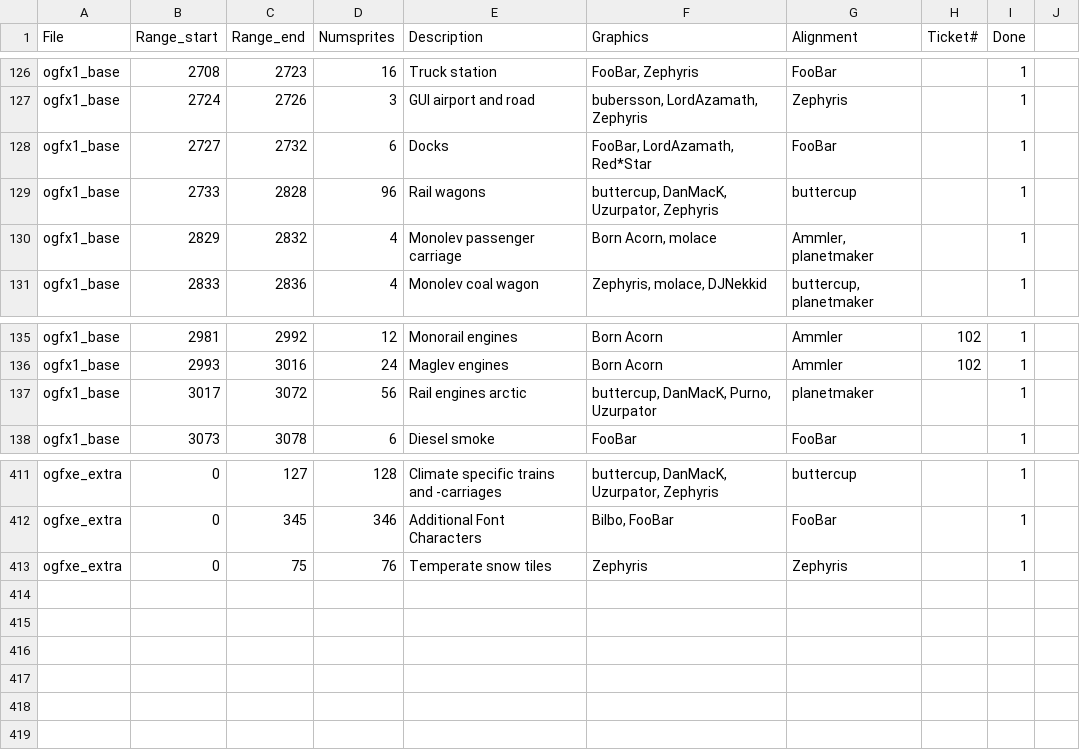
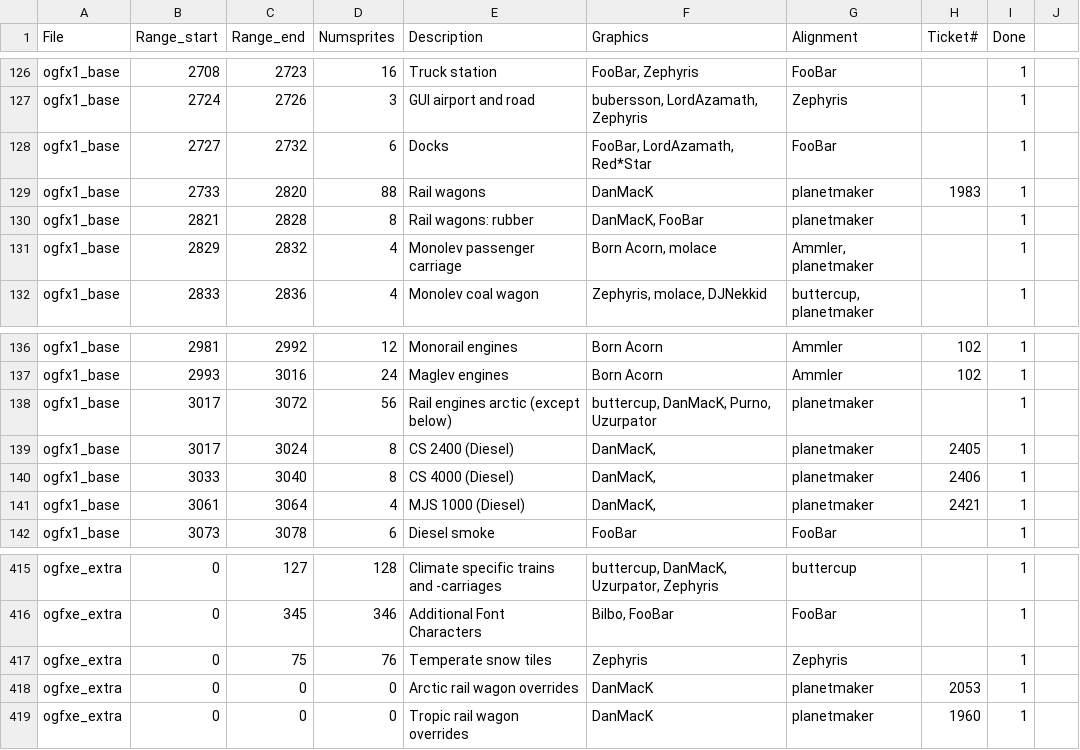
Before and after one commit to J0anJosep/opengfx, a CSV file: docs/authoroverview.csv, drawn as a sheet; only a part is shown, gaps mark what is left out.

Commit message:
Doc: update credits for rail vehicles

```diff
--- a/docs/authoroverview.csv
+++ b/docs/authoroverview.csv
@@ -128,3 +128,4 @@ ogfx1_base;2724;2726;3;GUI airport and road;bubersson, LordAzamath, Zephyris;Zep
 ogfx1_base;2727;2732;6;Docks;FooBar, LordAzamath, Red*Star;FooBar;;1
-ogfx1_base;2733;2828;96;Rail wagons;buttercup, DanMacK, Uzurpator, Zephyris;buttercup;;1
+ogfx1_base;2733;2820;88;Rail wagons;DanMacK;planetmaker;1983;1
+ogfx1_base;2821;2828;8;Rail wagons: rubber;DanMacK, FooBar;planetmaker;;1
 ogfx1_base;2829;2832;4;Monolev passenger carriage;Born Acorn, molace;Ammler, planetmaker;;1
@@ -136,3 +137,6 @@ ogfx1_base;2981;2992;12;Monorail engines;Born Acorn;Ammler;102;1
 ogfx1_base;2993;3016;24;Maglev engines;Born Acorn;Ammler;102;1
-ogfx1_base;3017;3072;56;Rail engines arctic;buttercup, DanMacK, Purno, Uzurpator;planetmaker;;1
+ogfx1_base;3017;3072;56;Rail engines arctic (except below);buttercup, DanMacK, Purno, Uzurpator;planetmaker;;1
+ogfx1_base;3017;3024;8;CS 2400 (Diesel);DanMacK,;planetmaker;2405;1
+ogfx1_base;3033;3040;8;CS 4000 (Diesel);DanMacK,;planetmaker;2406;1
+ogfx1_base;3061;3064;4;MJS 1000 (Diesel);DanMacK,;planetmaker;2421;1
 ogfx1_base;3073;3078;6;Diesel smoke;FooBar;FooBar;;1
@@ -413 +417,3 @@ ogfxe_extra;0;345;346;Additional Font Characters;Bilbo, FooBar;FooBar;;1
 ogfxe_extra;0;75;76;Temperate snow tiles;Zephyris;Zephyris;;1
+ogfxe_extra;0;0;0;Arctic rail wagon overrides;DanMacK;planetmaker;2053;1
+ogfxe_extra;0;0;0;Tropic rail wagon overrides;DanMacK;planetmaker;1960;1
```
